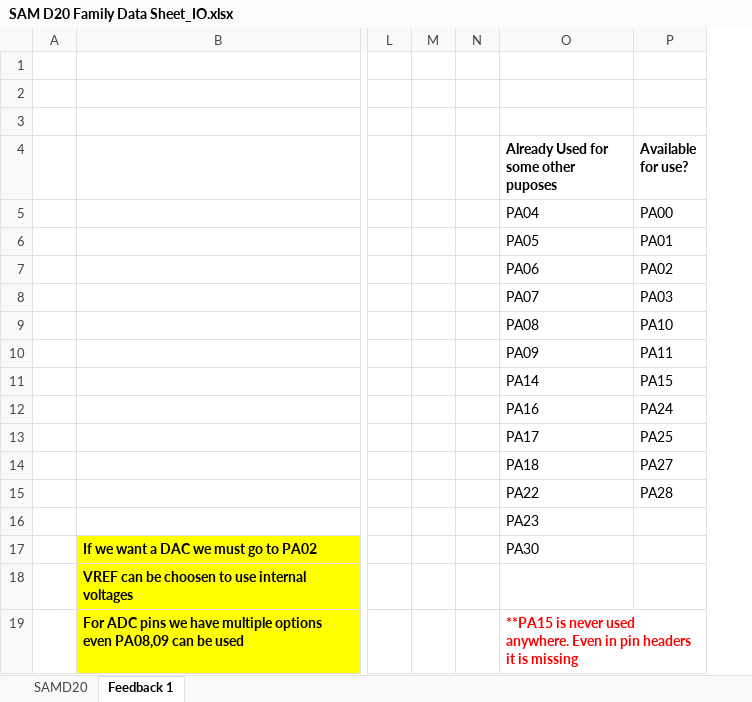
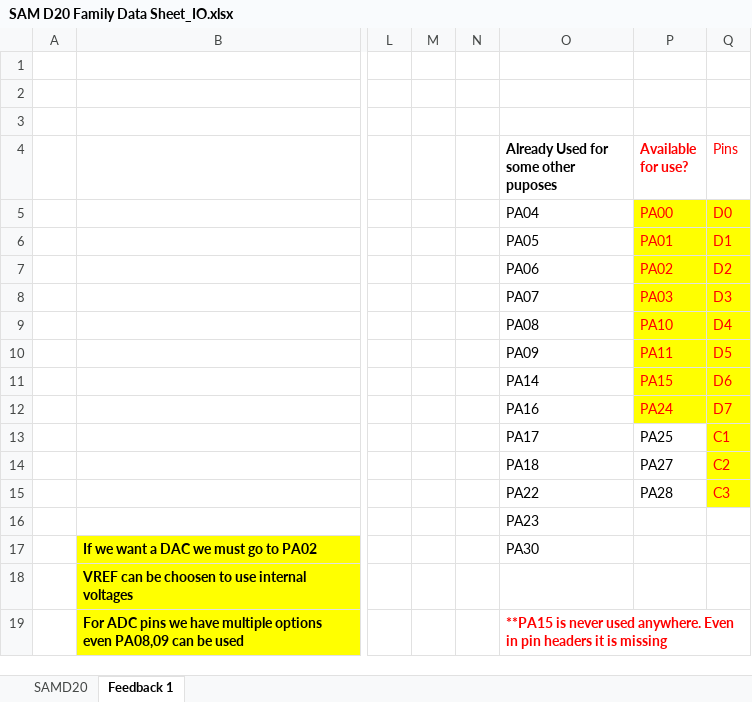
Before and after one commit to BalajeRajasundaram/Platform, an Excel workbook: Platform/SAM D20 Family Data Sheet_IO.xlsx, sheet Feedback 1, drawn as a sheet; only a part is shown, gaps mark what is left out; values as stored, in another font and other column widths than the file's, no borders; charts and pictures not drawn; the diff names each change by its address in the sheet, - before the commit and + after, or states it on an @@ line.

```diff
--- a/Platform/SAM D20 Family Data Sheet_IO.xlsx (sheet Feedback 1)
+++ b/Platform/SAM D20 Family Data Sheet_IO.xlsx (sheet Feedback 1)
+column Q (Pins), rows 5-15: D0 | D1 | D2 | D3 | D4 | D5 | D6 | D7 | C1 | C2 | C3
-P4:P12 text colour: black
+P4:P12 text colour: #FF0000
-P5:P12 fill: none
+P5:P12 fill: #FFFF00
```
Also changed, not shown: sheet SAMD20.
